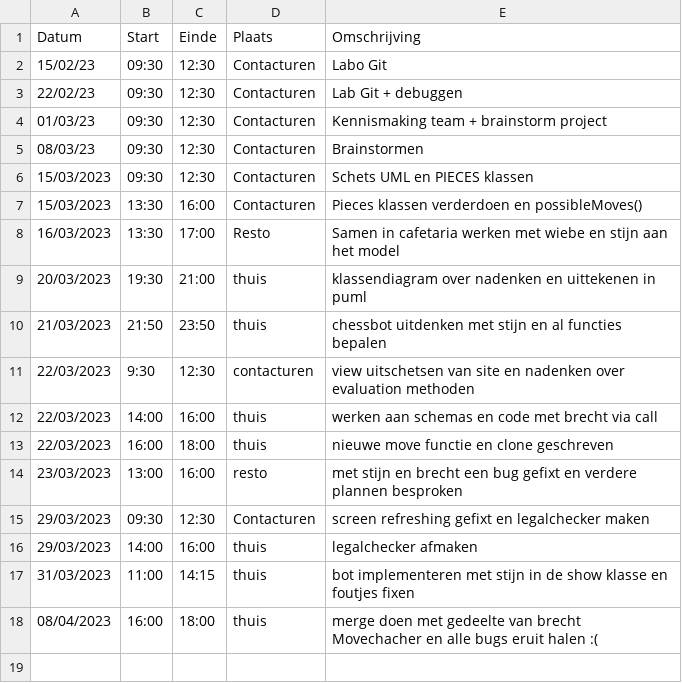
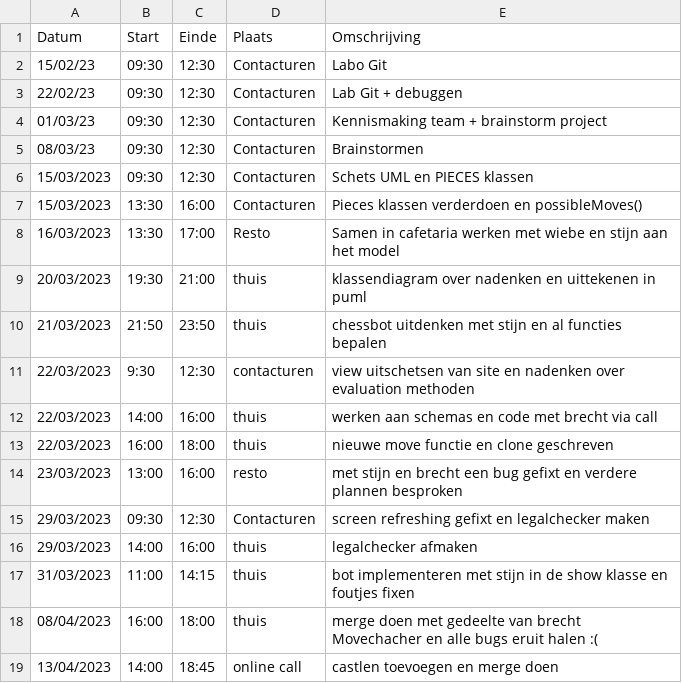
Before and after one commit to wiebe-vandendriessche/schaken, a CSV file: logboeken/De MoerlooseJelle.csv, drawn as a sheet.

Commit message:
Update De MoerlooseJelle.csv

```diff
--- a/logboeken/De MoerlooseJelle.csv
+++ b/logboeken/De MoerlooseJelle.csv
@@ -18 +18,2 @@ Datum,Start,Einde,Plaats,Omschrijving
 08/04/2023,16:00,18:00,thuis, merge doen met gedeelte van brecht Movechacher en alle bugs eruit halen :(
+13/04/2023,14:00,18:45,online call, castlen toevoegen en merge doen
```
